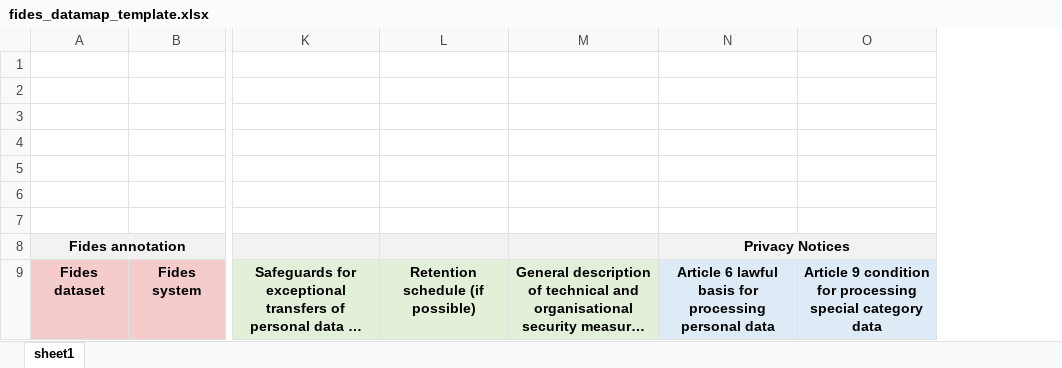
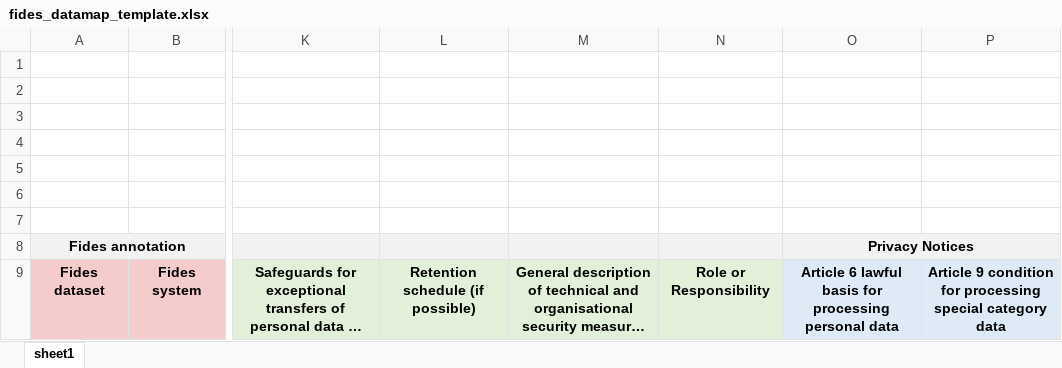
Before and after one commit to ethyca/fides, an Excel workbook: fidesctl/src/fidesctl/templates/fides_datamap_template.xlsx, sheet sheet1, drawn as a sheet; only a part is shown, gaps mark what is left out; long unchanged cells end in …; values as stored, in another font and other column widths than the file's, no borders; charts and pictures not drawn; the diff names each change by its address in the sheet, - before the commit and + after, or states it on an @@ line.

Commit message:
add new field to template, export data map with new attribute

```diff
--- a/fidesctl/src/fidesctl/templates/fides_datamap_template.xlsx (sheet sheet1)
+++ b/fidesctl/src/fidesctl/templates/fides_datamap_template.xlsx (sheet sheet1)
+column N, row 9: Role or Responsibility
```
Also changed, not shown: 2 other files.
